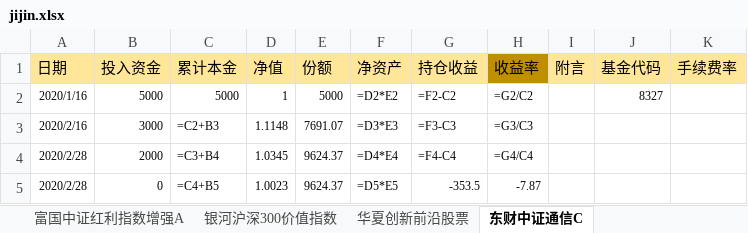
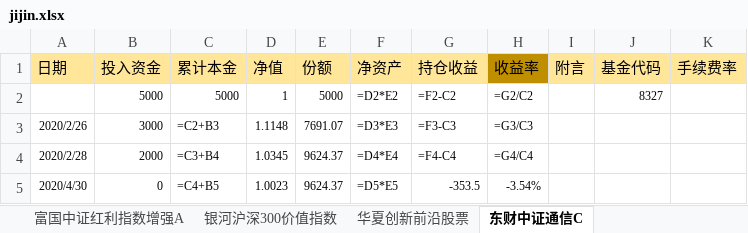
Before and after one commit to symbi/jijin, an Excel workbook: jijin.xlsx, sheet 东财中证通信C, drawn as a sheet; values as stored, in another font and other column widths than the file's, no borders; formulas without a stored value are shown as written; the diff names each change by its address in the sheet, - before the commit and + after, or states it on an @@ line.

```diff
--- a/jijin.xlsx (sheet 东财中证通信C)
+++ b/jijin.xlsx (sheet 东财中证通信C)
-A2 (日期): 2020/1/16
+A2 (日期): (empty)
-A3 (日期): 2020/2/16
+A3 (日期): 2020/2/26
-A5 (日期): 2020/2/28
+A5 (日期): 2020/4/30
-H5 (收益率): -7.87
+H5 (收益率): -3.54%
```
Also changed, not shown: sheet 易方达消费行业股票, sheet 华夏中证5G通信主题ETF联接A定投, sheet 汇添富中证500A, sheet 富国中证红利指数增强(后端）, sheet 南方中证500ETF联接A, sheet 兴全沪深300指数（LOF)A, 15 more sheets, other sheet tabs, 1 other file.
